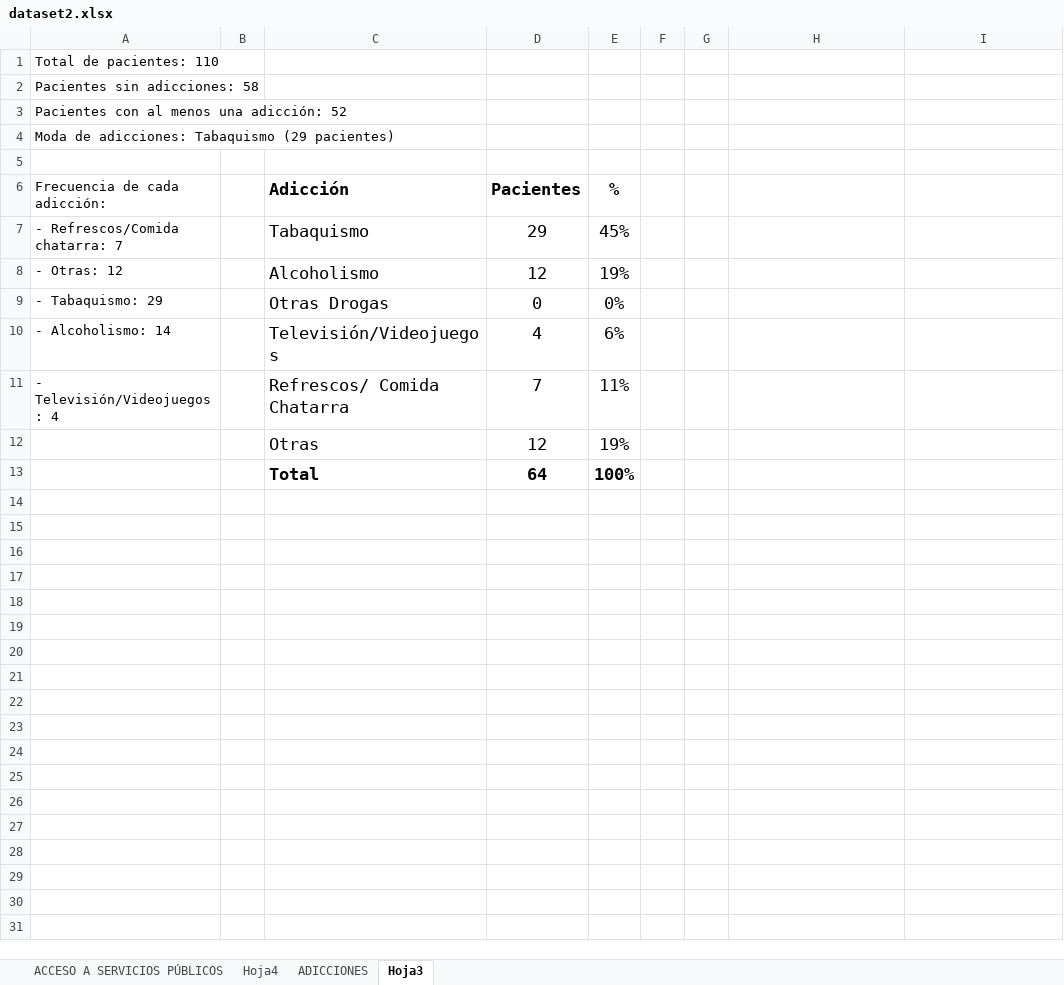
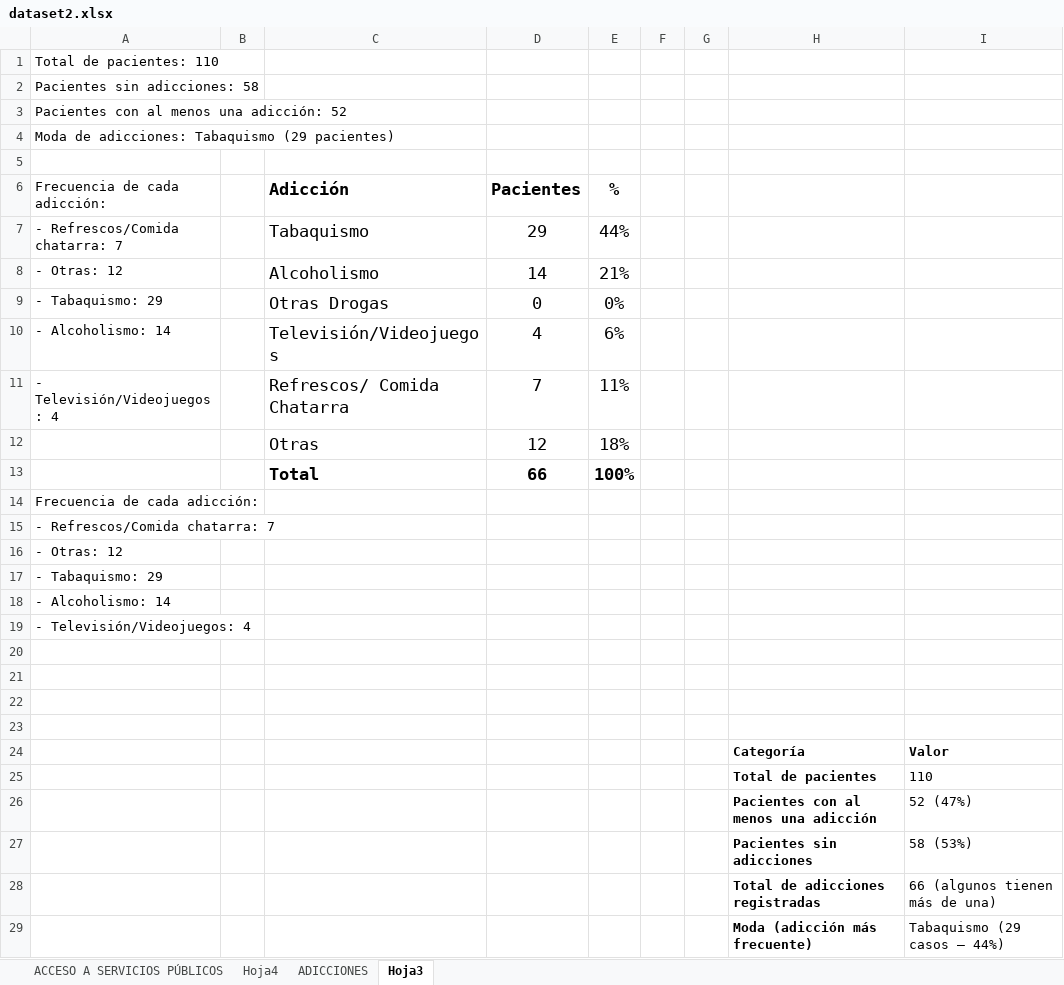
Before and after one commit to JoseCarlos00/graficas-uinissa, an Excel workbook: dataset2.xlsx, sheet Hoja3, drawn as a sheet; values as stored, in another font and other column widths than the file's, no borders; the diff names each change by its address in the sheet, - before the commit and + after, or states it on an @@ line.

```diff
--- a/dataset2.xlsx (sheet Hoja3)
+++ b/dataset2.xlsx (sheet Hoja3)
-E7 (%): 45%
+E7 (%): 44%
-D8 (Pacientes): 12
+D8 (Pacientes): 14
-E8 (%): 19%
+E8 (%): 21%
-E12 (%): 19%
+E12 (%): 18%
-D13 (Pacientes): 64
+D13 (Pacientes): 66
+row 14: Frecuencia de cada adicción:
+row 15: - Refrescos/Comida chatarra: 7
+row 16: - Otras: 12
+row 17: - Tabaquismo: 29
+row 18: - Alcoholismo: 14
+row 19: - Televisión/Videojuegos: 4
+row 20: (empty)
+row 21: (empty)
+row 22: (empty)
+row 23: (empty)
+row 24:  |  |  |  |  |  |  | Categoría | Valor
+row 25:  |  |  |  |  |  |  | Total de pacientes | 110
+row 26:  |  |  |  |  |  |  | Pacientes con al menos una adicción | 52 (47%)
+row 27:  |  |  |  |  |  |  | Pacientes sin adicciones | 58 (53%)
+row 28:  |  |  |  |  |  |  | Total de adicciones registradas | 66 (algunos tienen más de una)
+row 29:  |  |  |  |  |  |  | Moda (adicción más frecuente) | Tabaquismo (29 casos – 44%)
```
Also changed, not shown: sheet Hoja4, dataset.xlsx, 1 other file.
